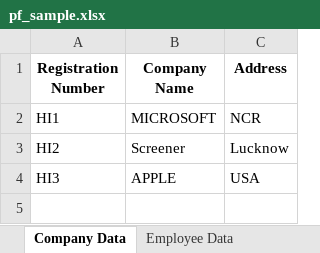
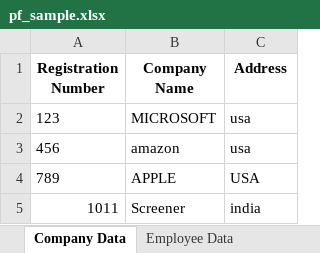
Before and after one commit to vashujoshi/pf_details, an Excel workbook: pf_sample.xlsx, sheet Company Data, drawn as a sheet; values as stored, in another font and other column widths than the file's, no borders; removed rows and columns are numbered as before the commit, all else as after; the diff names each change by its address in the sheet, - before the commit and + after, or states it on an @@ line.

```diff
--- a/pf_sample.xlsx (sheet Company Data)
+++ b/pf_sample.xlsx (sheet Company Data)
-row 2: HI1 | MICROSOFT | NCR
-row 3: HI2 | Screener | Lucknow
+row 2: 123 | MICROSOFT | usa
+row 3: 456 | amazon | usa
-A4 (Registration Number): HI3
+A4 (Registration Number): 789
+row 5: 1011 | Screener | india
```
Also changed, not shown: sheet Payment Data, sheet Employee Data, 3 other files.
